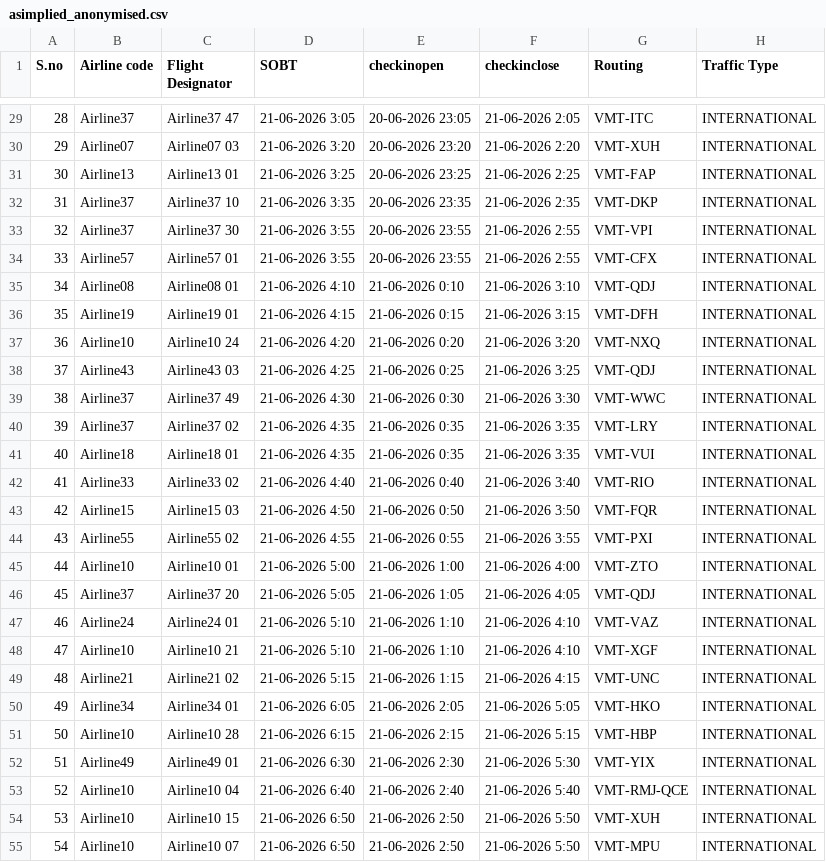
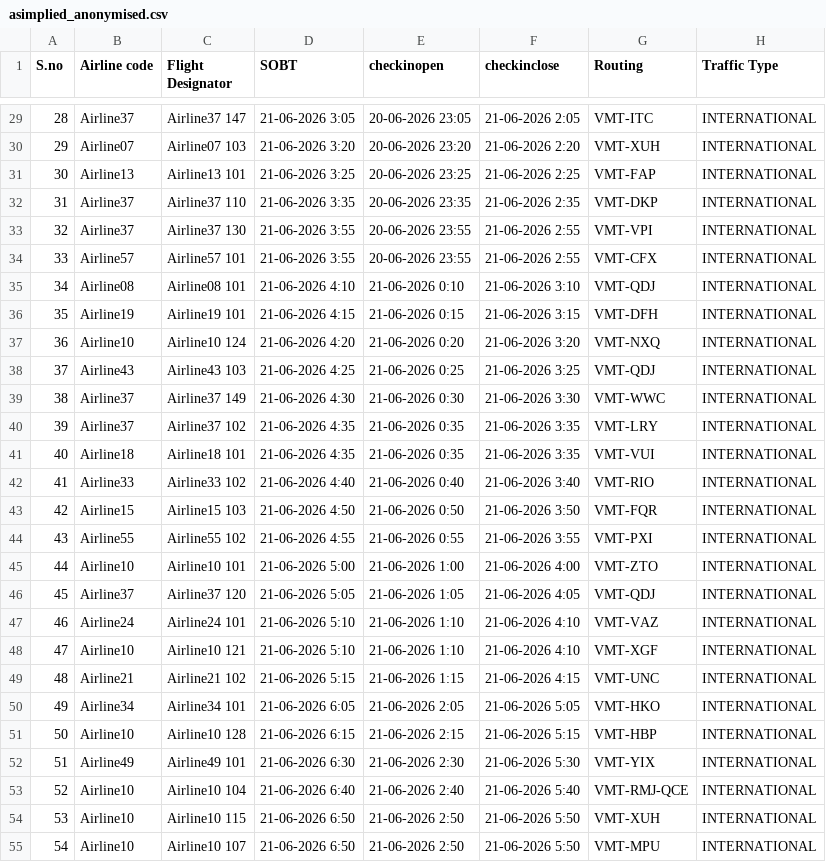
Before and after one commit to moitrayash/checks-in-and-balances, a CSV file: anonymisation/asimplied_anonymised.csv, drawn as a sheet; only a part is shown, gaps mark what is left out; the diff covers the shown part only; the diff names each change by its address in the sheet, - before the commit and + after, or states it on an @@ line.

```diff
--- a/anonymisation/asimplied_anonymised.csv
+++ b/anonymisation/asimplied_anonymised.csv
-C29 (Flight Designator): Airline37 47
+C29 (Flight Designator): Airline37 147
-C30 (Flight Designator): Airline07 03
+C30 (Flight Designator): Airline07 103
-C31 (Flight Designator): Airline13 01
+C31 (Flight Designator): Airline13 101
-C32 (Flight Designator): Airline37 10
+C32 (Flight Designator): Airline37 110
-C33 (Flight Designator): Airline37 30
+C33 (Flight Designator): Airline37 130
-C34 (Flight Designator): Airline57 01
+C34 (Flight Designator): Airline57 101
-C35 (Flight Designator): Airline08 01
+C35 (Flight Designator): Airline08 101
-C36 (Flight Designator): Airline19 01
+C36 (Flight Designator): Airline19 101
-C37 (Flight Designator): Airline10 24
+C37 (Flight Designator): Airline10 124
-C38 (Flight Designator): Airline43 03
+C38 (Flight Designator): Airline43 103
-C39 (Flight Designator): Airline37 49
+C39 (Flight Designator): Airline37 149
-C40 (Flight Designator): Airline37 02
+C40 (Flight Designator): Airline37 102
-C41 (Flight Designator): Airline18 01
+C41 (Flight Designator): Airline18 101
-C42 (Flight Designator): Airline33 02
+C42 (Flight Designator): Airline33 102
-C43 (Flight Designator): Airline15 03
+C43 (Flight Designator): Airline15 103
-C44 (Flight Designator): Airline55 02
+C44 (Flight Designator): Airline55 102
-C45 (Flight Designator): Airline10 01
+C45 (Flight Designator): Airline10 101
-C46 (Flight Designator): Airline37 20
+C46 (Flight Designator): Airline37 120
-C47 (Flight Designator): Airline24 01
+C47 (Flight Designator): Airline24 101
-C48 (Flight Designator): Airline10 21
+C48 (Flight Designator): Airline10 121
-C49 (Flight Designator): Airline21 02
+C49 (Flight Designator): Airline21 102
-C50 (Flight Designator): Airline34 01
+C50 (Flight Designator): Airline34 101
-C51 (Flight Designator): Airline10 28
+C51 (Flight Designator): Airline10 128
-C52 (Flight Designator): Airline49 01
+C52 (Flight Designator): Airline49 101
-C53 (Flight Designator): Airline10 04
+C53 (Flight Designator): Airline10 104
-C54 (Flight Designator): Airline10 15
+C54 (Flight Designator): Airline10 115
-C55 (Flight Designator): Airline10 07
+C55 (Flight Designator): Airline10 107
```
Also changed, not shown: 137 edited cells elsewhere in this file, anonymisation/anonymisation_crosswalk.csv, 3 other files.
